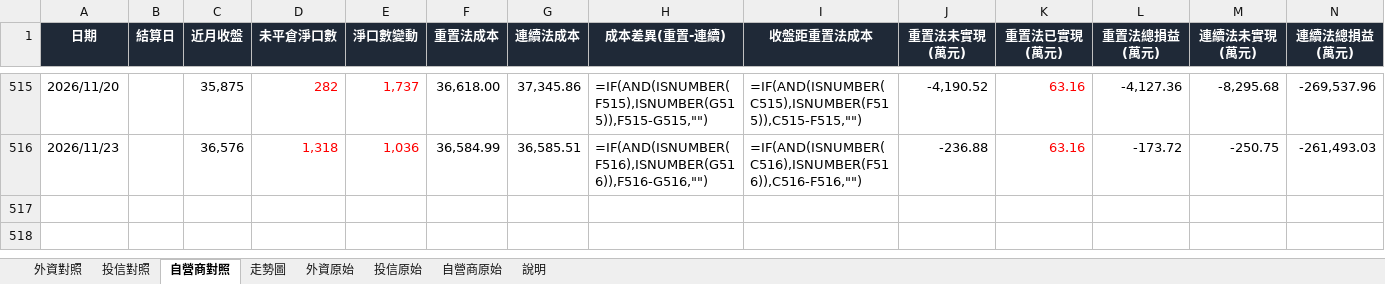
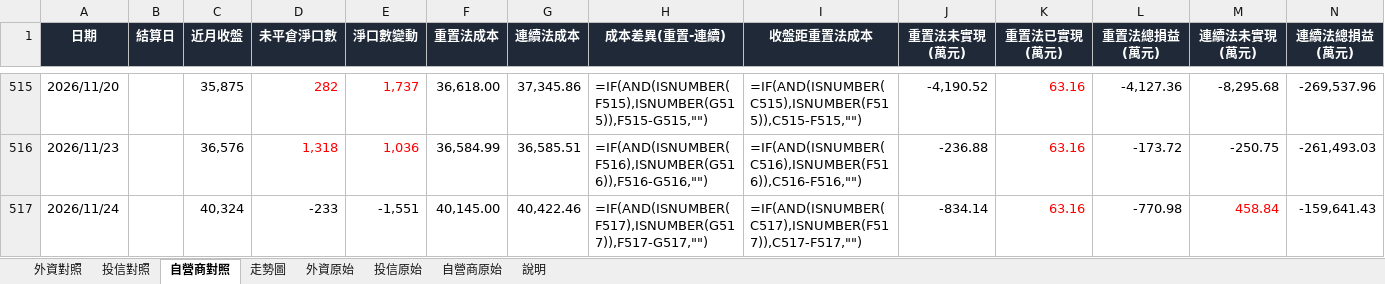
Before and after one commit to mywu-cloud/futures, an Excel workbook: data/futures_foreign_cost.xlsx, sheet 自營商對照, drawn as a sheet; only a part is shown, gaps mark what is left out; values as stored, in another font and other column widths than the file's, no borders; formulas without a stored value are shown as written; the diff names each change by its address in the sheet, - before the commit and + after, or states it on an @@ line.

```diff
--- a/data/futures_foreign_cost.xlsx (sheet 自營商對照)
+++ b/data/futures_foreign_cost.xlsx (sheet 自營商對照)
+row 517: 2026/11/24 |  | 40,324 | -233 | -1,551 | 40,145.00 | 40,422.46 | =IF(AND(ISNUMBER(F517),ISNUMBER(G517)),F517-G517,"") | =IF(AND(ISNUMBER(C517),ISNUMBER(F517)),C517-F517,"") | -834.14 | 63.16 | -770.98 | 458.84 | -159,641.43
```
Also changed, not shown: sheet 自營商原始, sheet 投信原始, sheet 外資原始, sheet 投信對照, sheet 外資對照, sheet 說明, charts or pictures, 7 other files.
